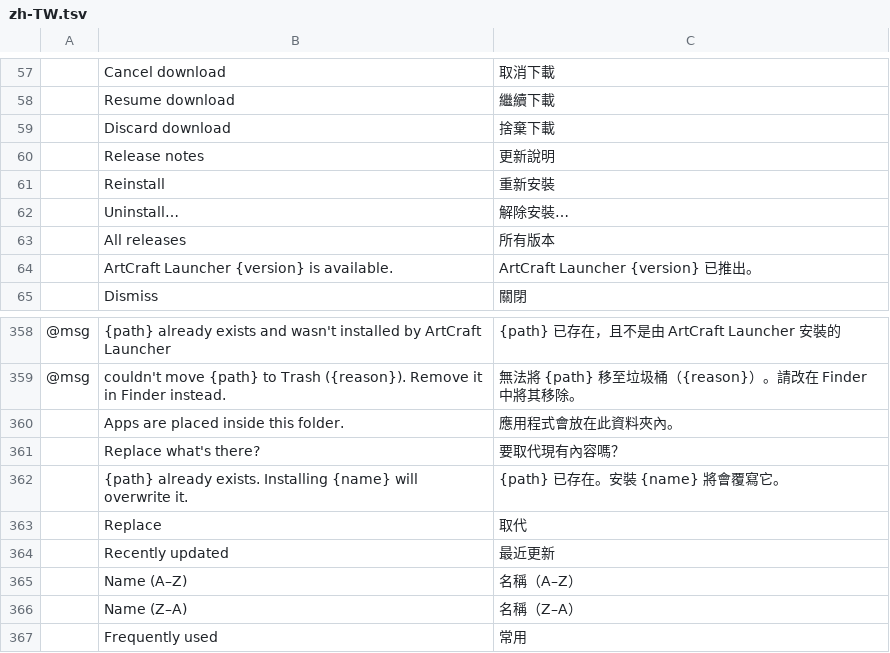
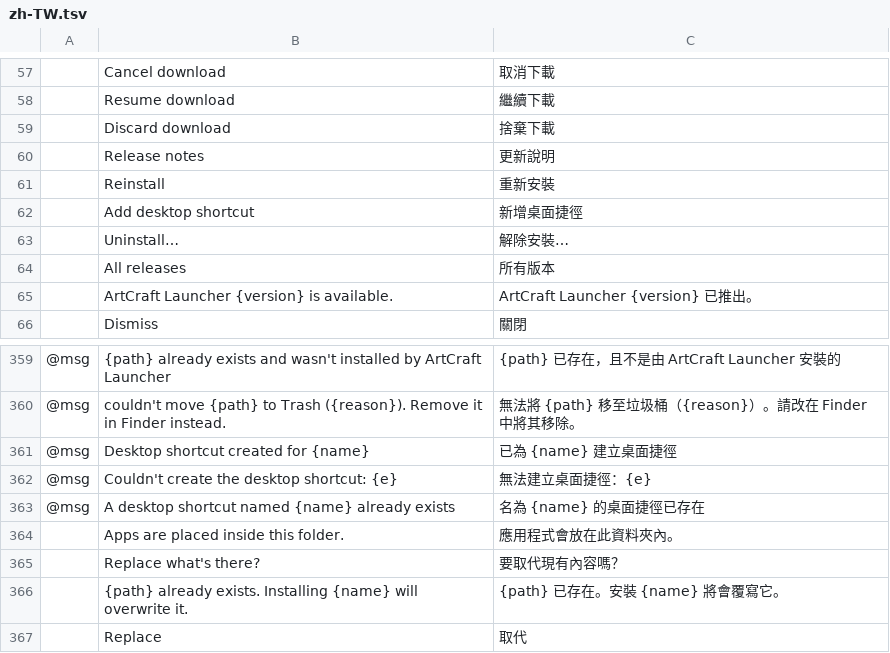
Before and after one commit to storytold/craft-launcher, a TSV file: crates/ui-egui/src/i18n/zh-TW.tsv, drawn as a sheet; only a part is shown, gaps mark what is left out; the shorter side is filled out with more unchanged rows; the diff names each change by its address in the sheet, - before the commit and + after, or states it on an @@ line.

Commit message:
fix: Capabilities.desktop_shortcuts in app tests; ka and zh-TW i18n

```diff
--- a/crates/ui-egui/src/i18n/zh-TW.tsv
+++ b/crates/ui-egui/src/i18n/zh-TW.tsv
+row 62:  | Add desktop shortcut | 新增桌面捷徑
+row 361: @msg | Desktop shortcut created for {name} | 已為 {name} 建立桌面捷徑
+row 362: @msg | Couldn't create the desktop shortcut: {e} | 無法建立桌面捷徑：{e}
+row 363: @msg | A desktop shortcut named {name} already exists | 名為 {name} 的桌面捷徑已存在
```
Also changed, not shown: crates/ui-egui/src/i18n/ka.tsv, 1 other file.
